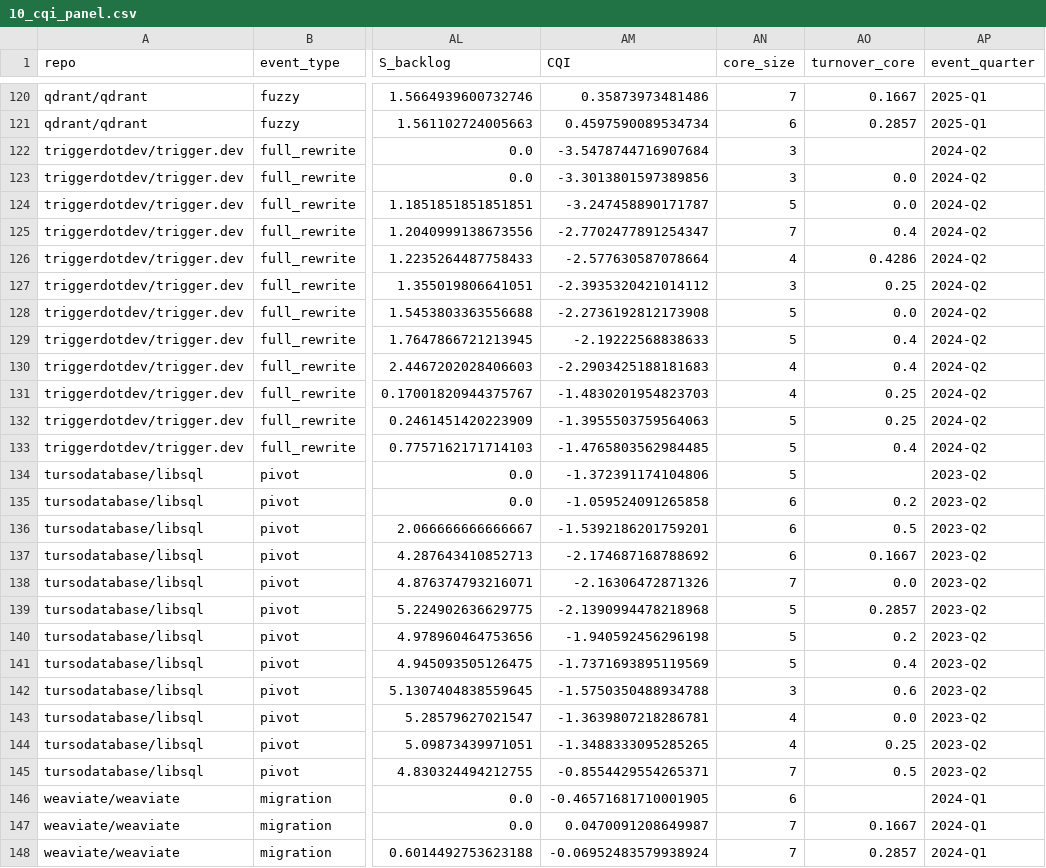
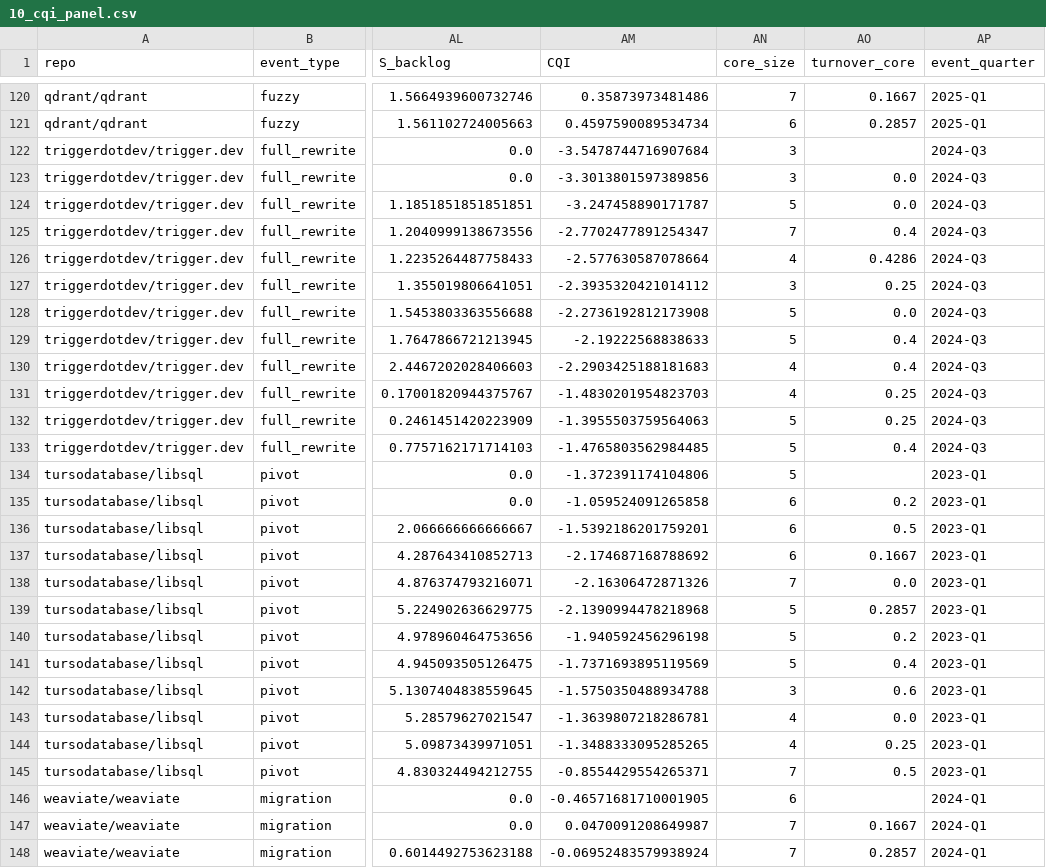
Before and after one commit to briacSck/vibecoding-discrete-choice-model, a CSV file: research/repo_longlist/10_cqi_panel.csv, drawn as a sheet; only a part is shown, gaps mark what is left out; the diff covers the shown part only; the diff names each change by its address in the sheet, - before the commit and + after, or states it on an @@ line.

```diff
--- a/research/repo_longlist/10_cqi_panel.csv
+++ b/research/repo_longlist/10_cqi_panel.csv
-AP122:AP133 (event_quarter): 2024-Q2
+AP122:AP133 (event_quarter): 2024-Q3
-AP134:AP145 (event_quarter): 2023-Q2
+AP134:AP145 (event_quarter): 2023-Q1
```
Also changed, not shown: 24 edited cells elsewhere in this file, research/repo_longlist/events.csv, 2 other files.
